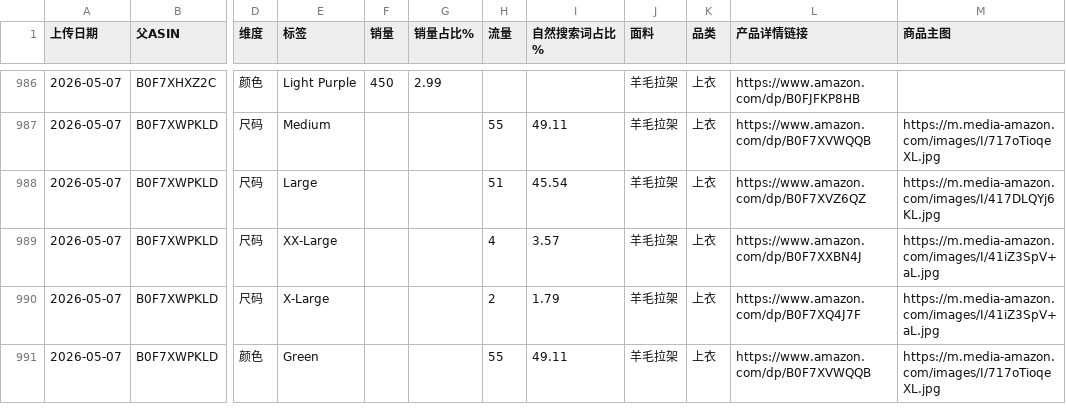
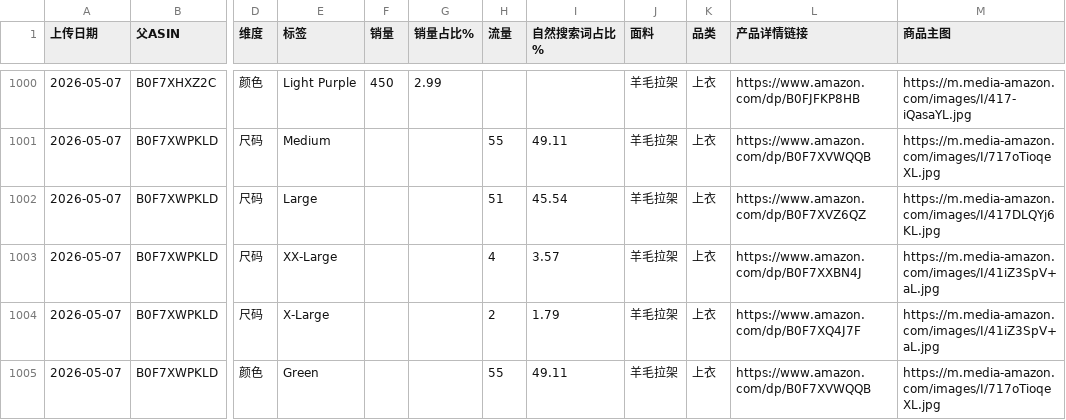
Before and after one commit to wasdkd/Amazon, a CSV file: uploads2/quick_results.csv, drawn as a sheet; only a part is shown, gaps mark what is left out; addresses are those after the commit; the diff covers the shown part only; the diff names each change by its address in the sheet, - before the commit and + after, or states it on an @@ line.

```diff
--- a/uploads2/quick_results.csv
+++ b/uploads2/quick_results.csv
-M1000 (商品主图): (empty)
+M1000 (商品主图): https://m.media-amazon.com/images/I/417-iQasaYL.jpg
```
Also changed, not shown: 14 added rows and 13 edited cells elsewhere in this file.
